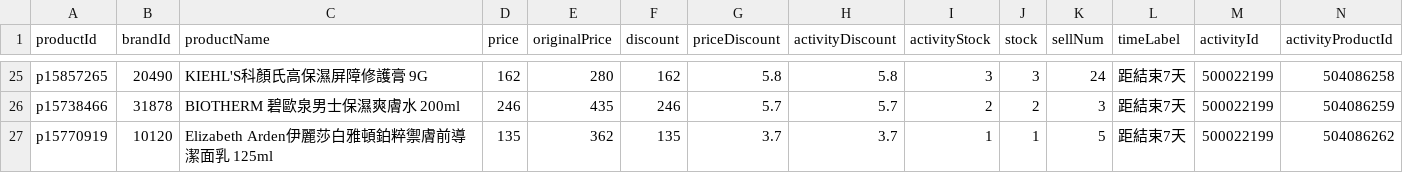
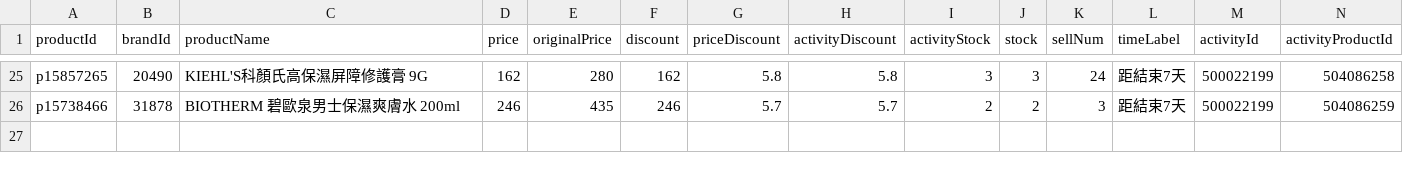
Before and after one commit to sophia-zhang-qwq/cdf-tracker, a CSV file: clearance/clearance_skincare.csv, drawn as a sheet; only a part is shown, gaps mark what is left out; rows hold the shown columns only; the diff names each change by its address in the sheet, - before the commit and + after, or states it on an @@ line.

```diff
--- a/clearance/clearance_skincare.csv
+++ b/clearance/clearance_skincare.csv
-row 27: p15770919 | 10120 | Elizabeth Arden伊麗莎白雅頓鉑粹禦膚前導潔面乳 125ml | 135 | 362 | 135 | 3.7 | 3.7 | 1 | 1 | 5 | 距結束7天 | 500022199 | 504086262
```
Also changed, not shown: clearance/today_skincare.csv, 1 other file.
